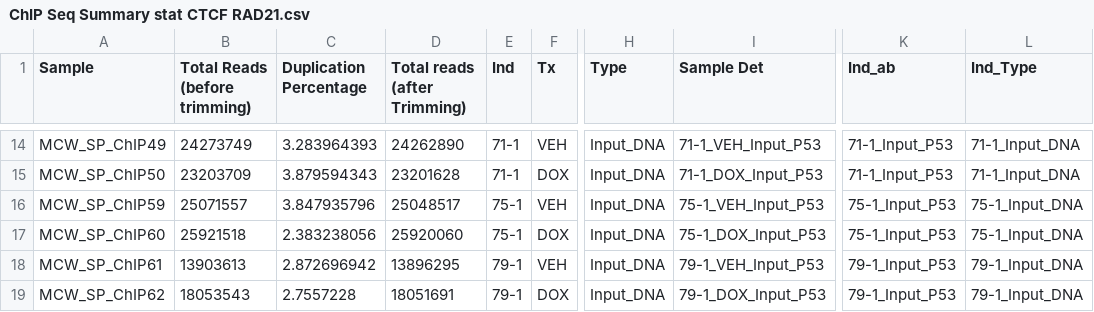
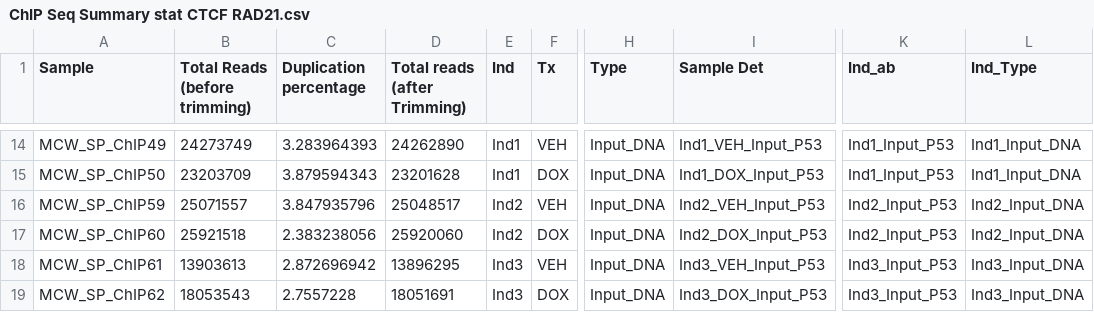
Before and after one commit to sayanpaul01/ChIPSeq_project, a CSV file: data/ChIP Seq Summary stat CTCF RAD21.csv, drawn as a sheet; only a part is shown, gaps mark what is left out; the diff covers the shown part only; the diff names each change by its address in the sheet, - before the commit and + after, or states it on an @@ line.

```diff
--- a/data/ChIP Seq Summary stat CTCF RAD21.csv
+++ b/data/ChIP Seq Summary stat CTCF RAD21.csv
-C1: Duplication Percentage
+C1: Duplication percentage
-E14:E15 (Ind): 71-1
+E14:E15 (Ind): Ind1
-I14 (Sample Det): 71-1_VEH_Input_P53
+I14 (Sample Det): Ind1_VEH_Input_P53
-K14:K15 (Ind_ab): 71-1_Input_P53
+K14:K15 (Ind_ab): Ind1_Input_P53
-L14:L15 (Ind_Type): 71-1_Input_DNA
+L14:L15 (Ind_Type): Ind1_Input_DNA
-I15 (Sample Det): 71-1_DOX_Input_P53
+I15 (Sample Det): Ind1_DOX_Input_P53
-E16:E17 (Ind): 75-1
+E16:E17 (Ind): Ind2
-I16 (Sample Det): 75-1_VEH_Input_P53
+I16 (Sample Det): Ind2_VEH_Input_P53
-K16:K17 (Ind_ab): 75-1_Input_P53
+K16:K17 (Ind_ab): Ind2_Input_P53
-L16:L17 (Ind_Type): 75-1_Input_DNA
+L16:L17 (Ind_Type): Ind2_Input_DNA
-I17 (Sample Det): 75-1_DOX_Input_P53
+I17 (Sample Det): Ind2_DOX_Input_P53
-E18:E19 (Ind): 79-1
+E18:E19 (Ind): Ind3
-I18 (Sample Det): 79-1_VEH_Input_P53
+I18 (Sample Det): Ind3_VEH_Input_P53
-K18:K19 (Ind_ab): 79-1_Input_P53
+K18:K19 (Ind_ab): Ind3_Input_P53
-L18:L19 (Ind_Type): 79-1_Input_DNA
+L18:L19 (Ind_Type): Ind3_Input_DNA
-I19 (Sample Det): 79-1_DOX_Input_P53
+I19 (Sample Det): Ind3_DOX_Input_P53
```
Also changed, not shown: 48 edited cells elsewhere in this file, 16 other files.
